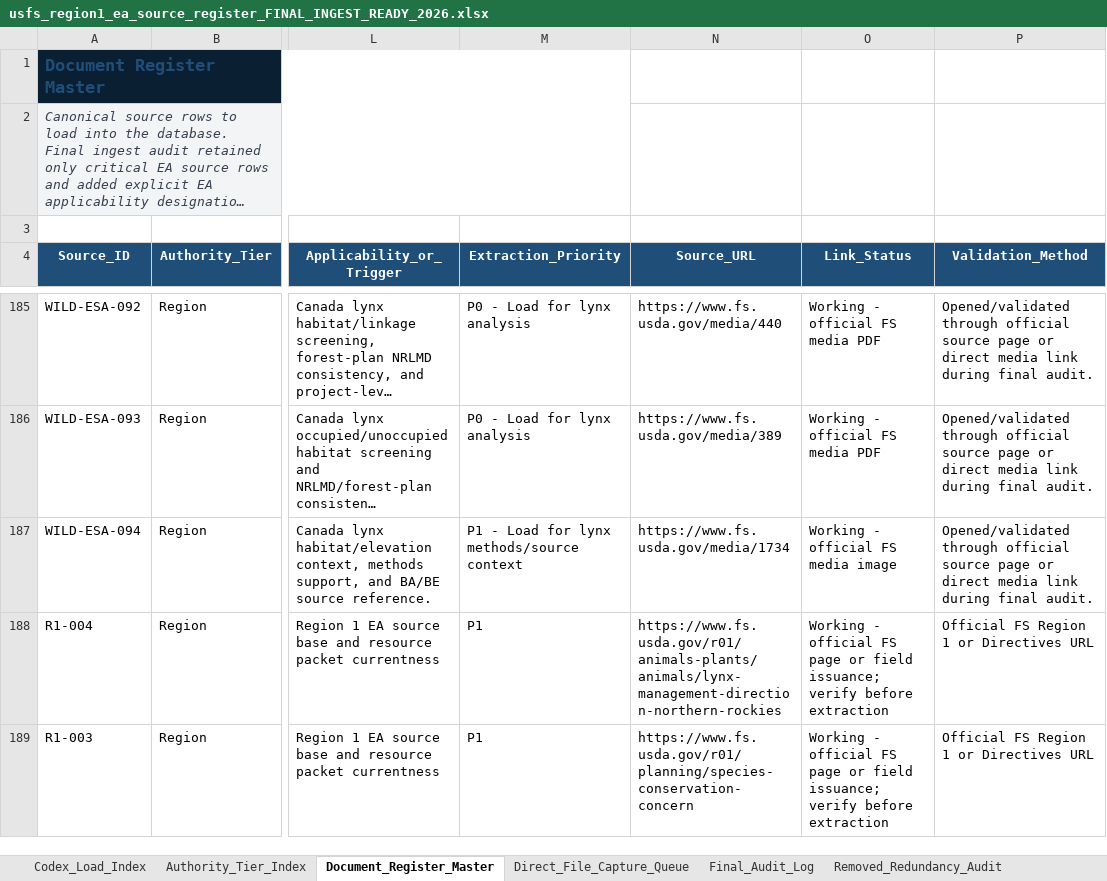
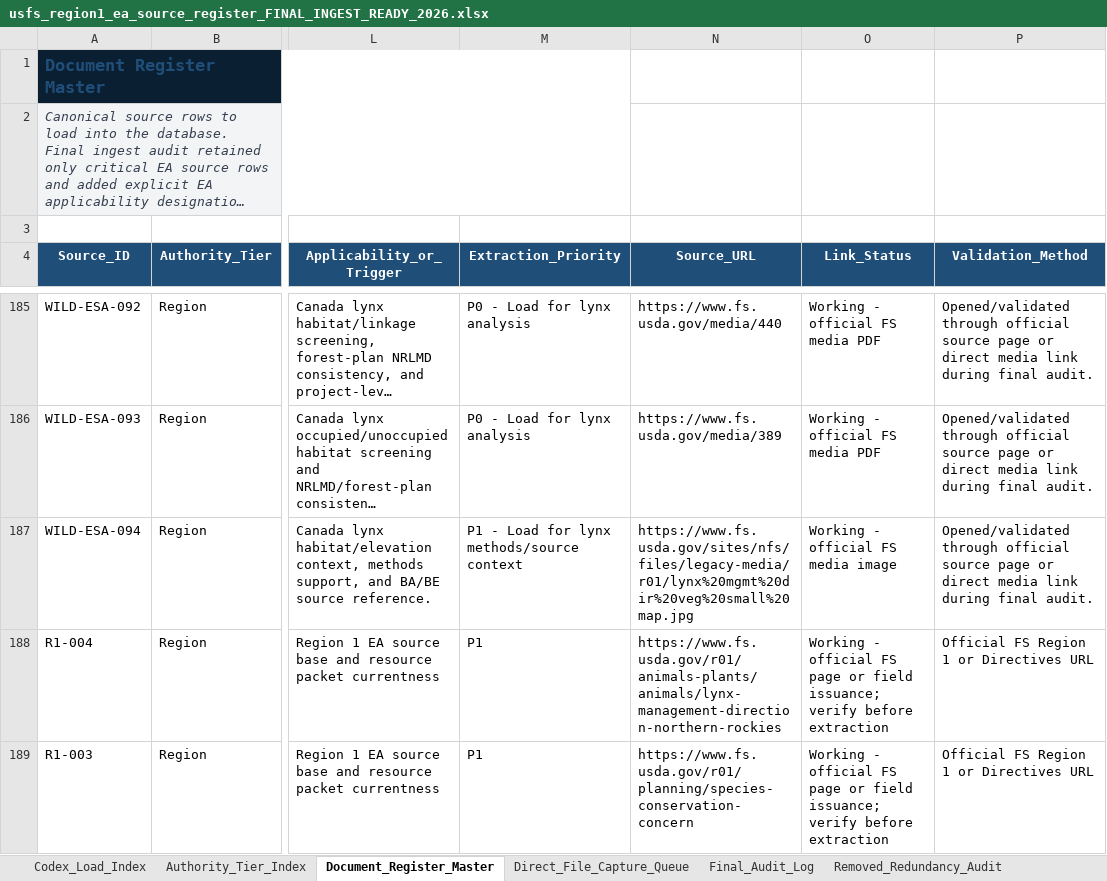
Before and after one commit to chunkstand/r1_EA_compliance, an Excel workbook: usfs_region1_ea_source_register_FINAL_INGEST_READY_2026.xlsx, sheet Document_Register_Master, drawn as a sheet; only a part is shown, gaps mark what is left out; long unchanged cells end in …; values as stored, in another font and other column widths than the file's, no borders; table styles not drawn; the diff names each change by its address in the sheet, - before the commit and + after, or states it on an @@ line.

```diff
--- a/usfs_region1_ea_source_register_FINAL_INGEST_READY_2026.xlsx (sheet Document_Register_Master)
+++ b/usfs_region1_ea_source_register_FINAL_INGEST_READY_2026.xlsx (sheet Document_Register_Master)
-N187 (Source_URL): https://www.fs.usda.gov/media/1734
+N187 (Source_URL): https://www.fs.usda.gov/sites/nfs/files/legacy-media/r01/lynx%20mgmt%20dir%20veg%20small%20map.jpg
```
Also changed, not shown: 14 other files.
